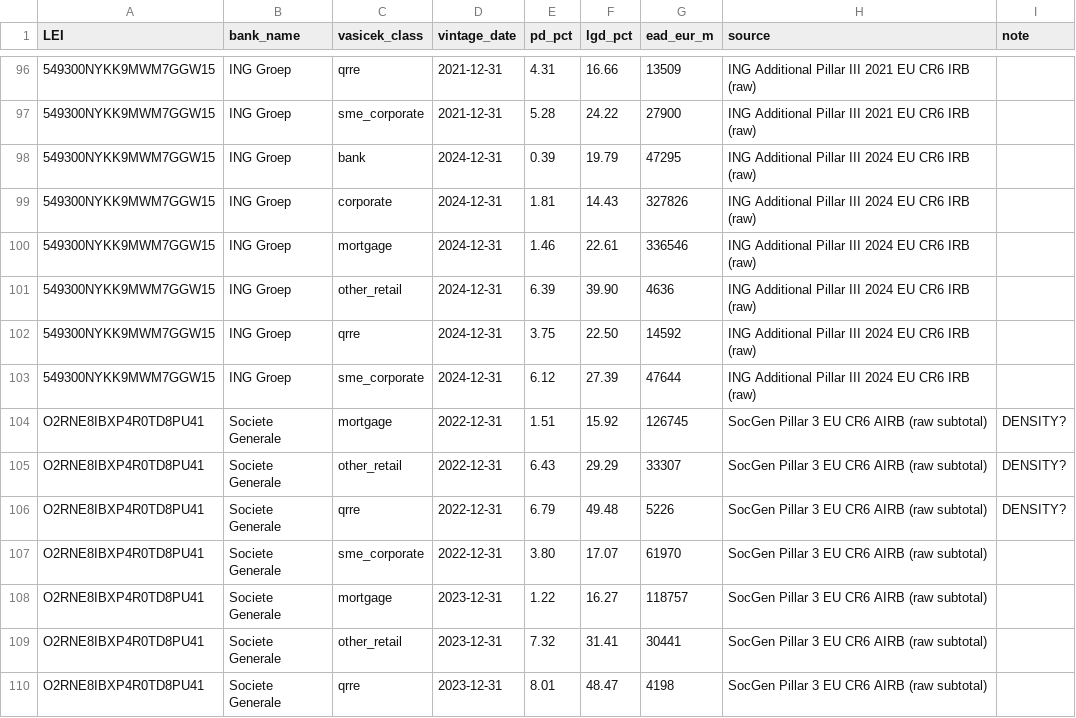
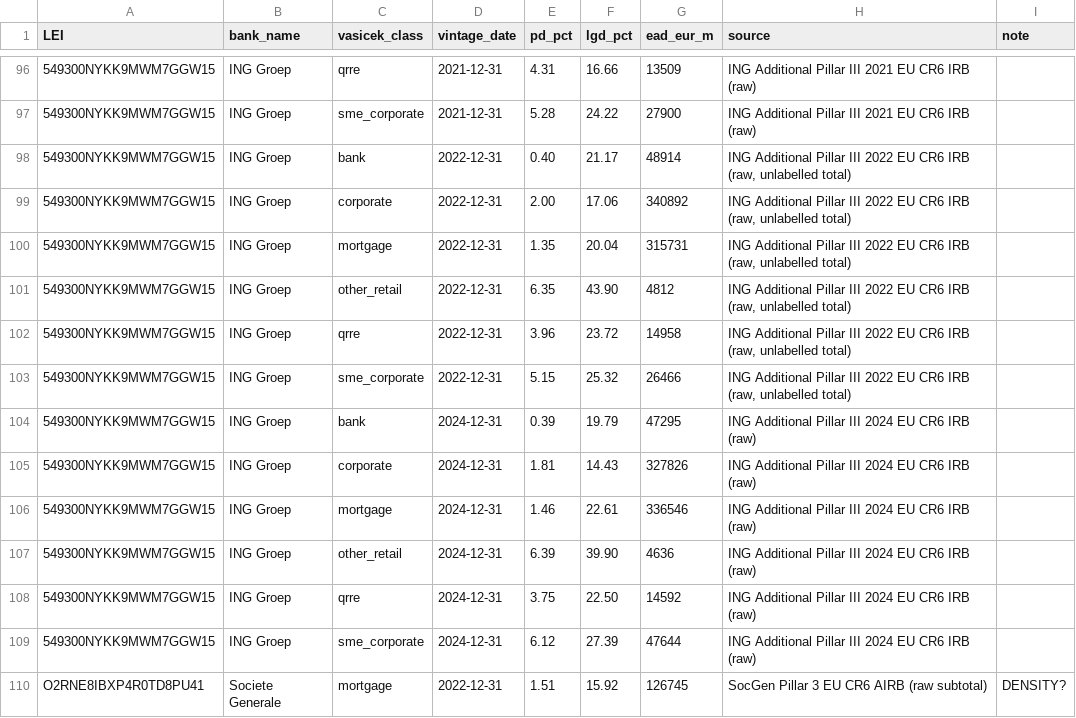
Before and after one commit to blerongashi12-code/Risk-Management, a CSV file: Risk management/data/pillar3_backtest_pdlgd.csv, drawn as a sheet; only a part is shown, gaps mark what is left out; the shorter side is filled out with more unchanged rows; the diff names each change by its address in the sheet, - before the commit and + after, or states it on an @@ line.

```diff
--- a/Risk management/data/pillar3_backtest_pdlgd.csv
+++ b/Risk management/data/pillar3_backtest_pdlgd.csv
+row 98: 549300NYKK9MWM7GGW15 | ING Groep | bank | 2022-12-31 | 0.40 | 21.17 | 48914 | ING Additional Pillar III 2022 EU CR6 IRB (raw, unlabelled total)
+row 99: 549300NYKK9MWM7GGW15 | ING Groep | corporate | 2022-12-31 | 2.00 | 17.06 | 340892 | ING Additional Pillar III 2022 EU CR6 IRB (raw, unlabelled total)
+row 100: 549300NYKK9MWM7GGW15 | ING Groep | mortgage | 2022-12-31 | 1.35 | 20.04 | 315731 | ING Additional Pillar III 2022 EU CR6 IRB (raw, unlabelled total)
+row 101: 549300NYKK9MWM7GGW15 | ING Groep | other_retail | 2022-12-31 | 6.35 | 43.90 | 4812 | ING Additional Pillar III 2022 EU CR6 IRB (raw, unlabelled total)
+row 102: 549300NYKK9MWM7GGW15 | ING Groep | qrre | 2022-12-31 | 3.96 | 23.72 | 14958 | ING Additional Pillar III 2022 EU CR6 IRB (raw, unlabelled total)
+row 103: 549300NYKK9MWM7GGW15 | ING Groep | sme_corporate | 2022-12-31 | 5.15 | 25.32 | 26466 | ING Additional Pillar III 2022 EU CR6 IRB (raw, unlabelled total)
```
Also changed, not shown: 4 other files.
